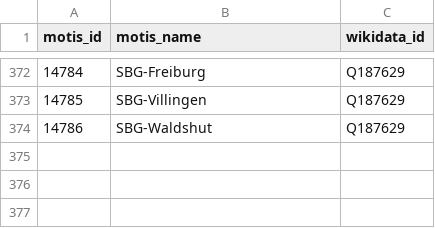
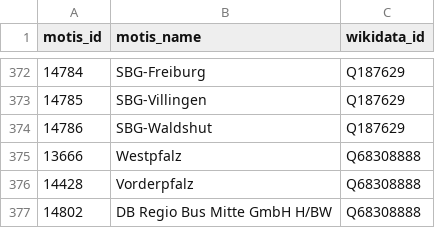
Before and after one commit to Traewelling/transitous-wikidata-operator-matching, a CSV file: mapping.csv, drawn as a sheet; only a part is shown, gaps mark what is left out; the diff names each change by its address in the sheet, - before the commit and + after, or states it on an @@ line.

Commit message:
Update mapping.csv

```diff
--- a/mapping.csv
+++ b/mapping.csv
+row 375: 13666 | Westpfalz | Q68308888
+row 376: 14428 | Vorderpfalz | Q68308888
+row 377: 14802 | DB Regio Bus Mitte GmbH H/BW | Q68308888
```
